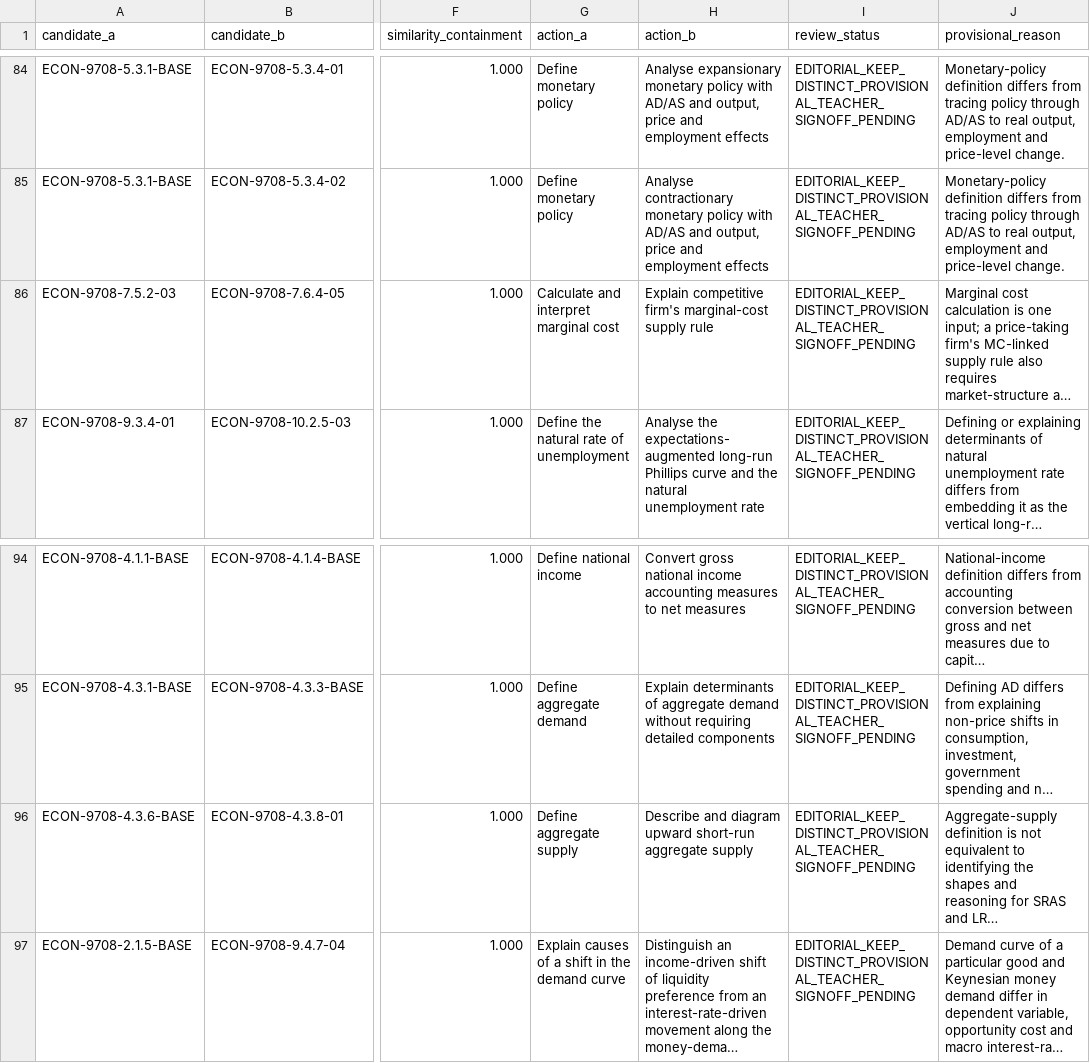
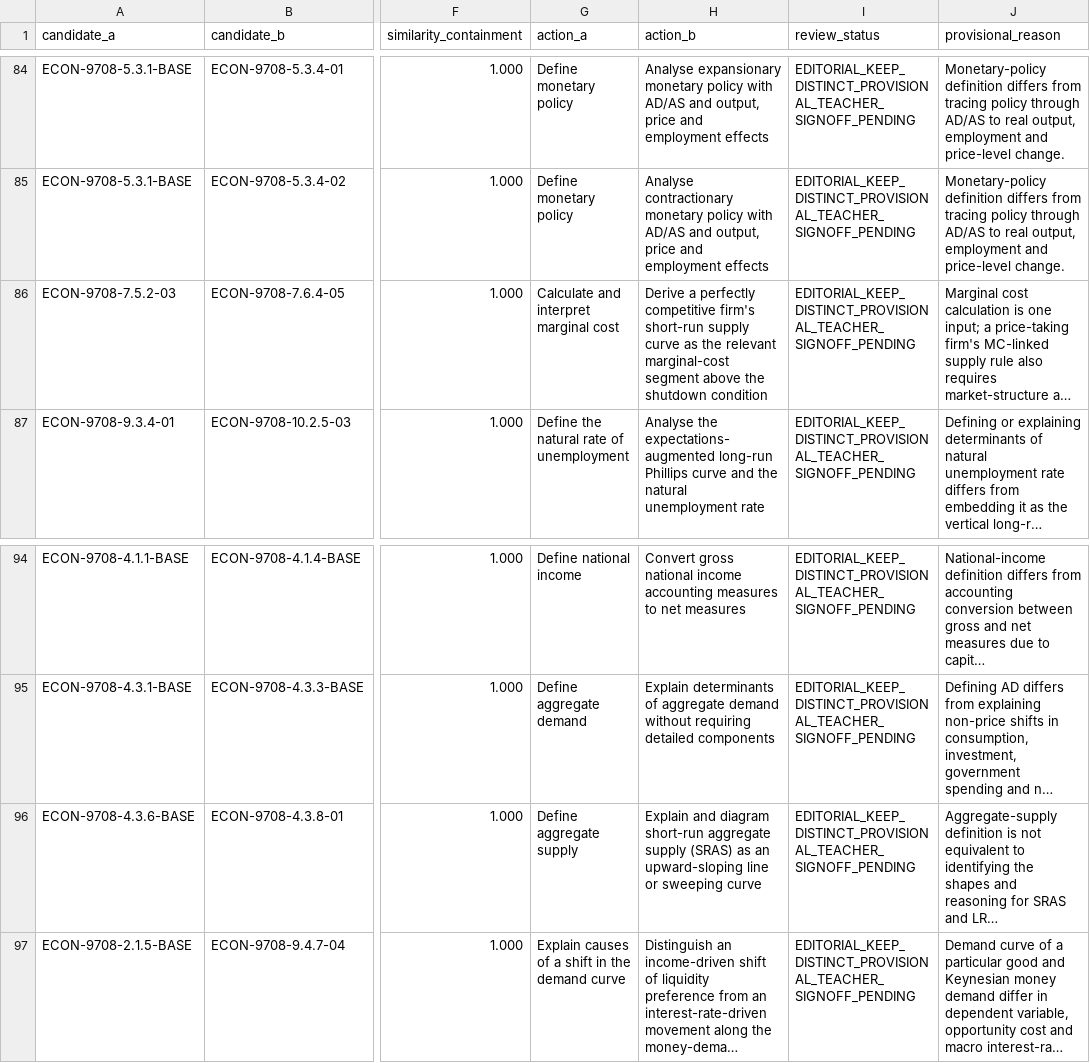
Before and after one commit to jteshaboev1984-ops/iClub_APP, a CSV file: docs/economics-9708-semantic-overlap-review-current.csv, drawn as a sheet; only a part is shown, gaps mark what is left out; long unchanged cells end in …; the diff names each change by its address in the sheet, - before the commit and + after, or states it on an @@ line.

Commit message:
docs(economics): reconcile syllabus-verified 498 draft skills, parents, content matrix and semantic descriptions

```diff
--- a/docs/economics-9708-semantic-overlap-review-current.csv
+++ b/docs/economics-9708-semantic-overlap-review-current.csv
-H86 (action_b): Explain competitive firm's marginal-cost supply rule
+H86 (action_b): Derive a perfectly competitive firm's short-run supply curve as the relevant marginal-cost segment above the shutdown condition
-H96 (action_b): Describe and diagram upward short-run aggregate supply
+H96 (action_b): Explain and diagram short-run aggregate supply (SRAS) as an upward-sloping line or sweeping curve
```
